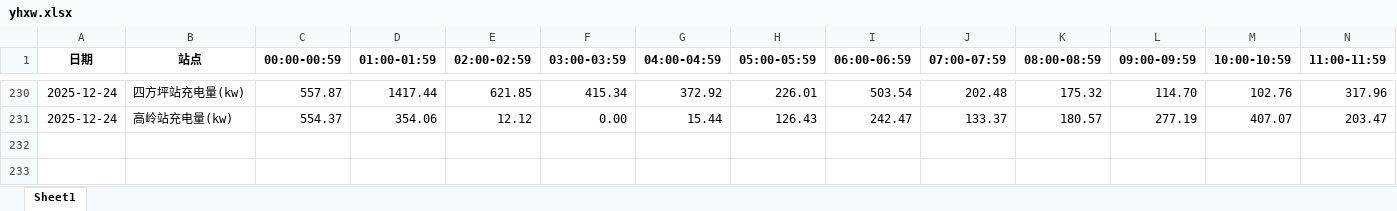
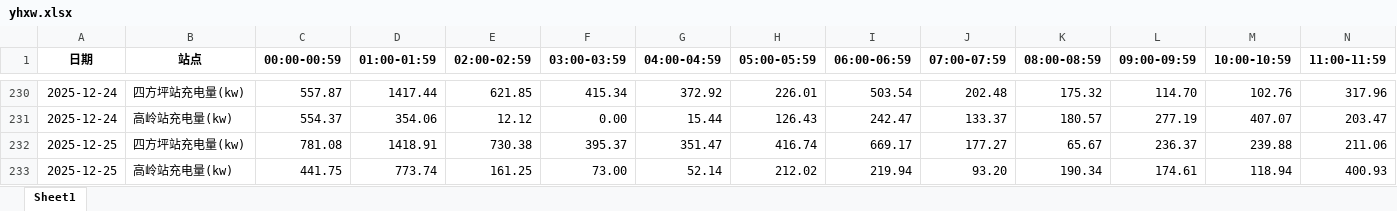
Before and after one commit to jiangnanwaw/my-page, an Excel workbook: data/yhxw.xlsx, sheet Sheet1, drawn as a sheet; only a part is shown, gaps mark what is left out; values as stored, in another font and other column widths than the file's, no borders; rows hold the shown columns only; the diff names each change by its address in the sheet, - before the commit and + after, or states it on an @@ line.

```diff
--- a/data/yhxw.xlsx (sheet Sheet1)
+++ b/data/yhxw.xlsx (sheet Sheet1)
+row 232: 2025-12-25 | 四方坪站充电量(kw) | 781.08 | 1418.91 | 730.38 | 395.37 | 351.47 | 416.74 | 669.17 | 177.27 | 65.67 | 236.37 | 239.88 | 211.06
+row 233: 2025-12-25 | 高岭站充电量(kw) | 441.75 | 773.74 | 161.25 | 73.00 | 52.14 | 212.02 | 219.94 | 93.20 | 190.34 | 174.61 | 118.94 | 400.93
```
Also changed, not shown: data/daydata.xlsx, data/homepage.xlsx, 1 other file.
